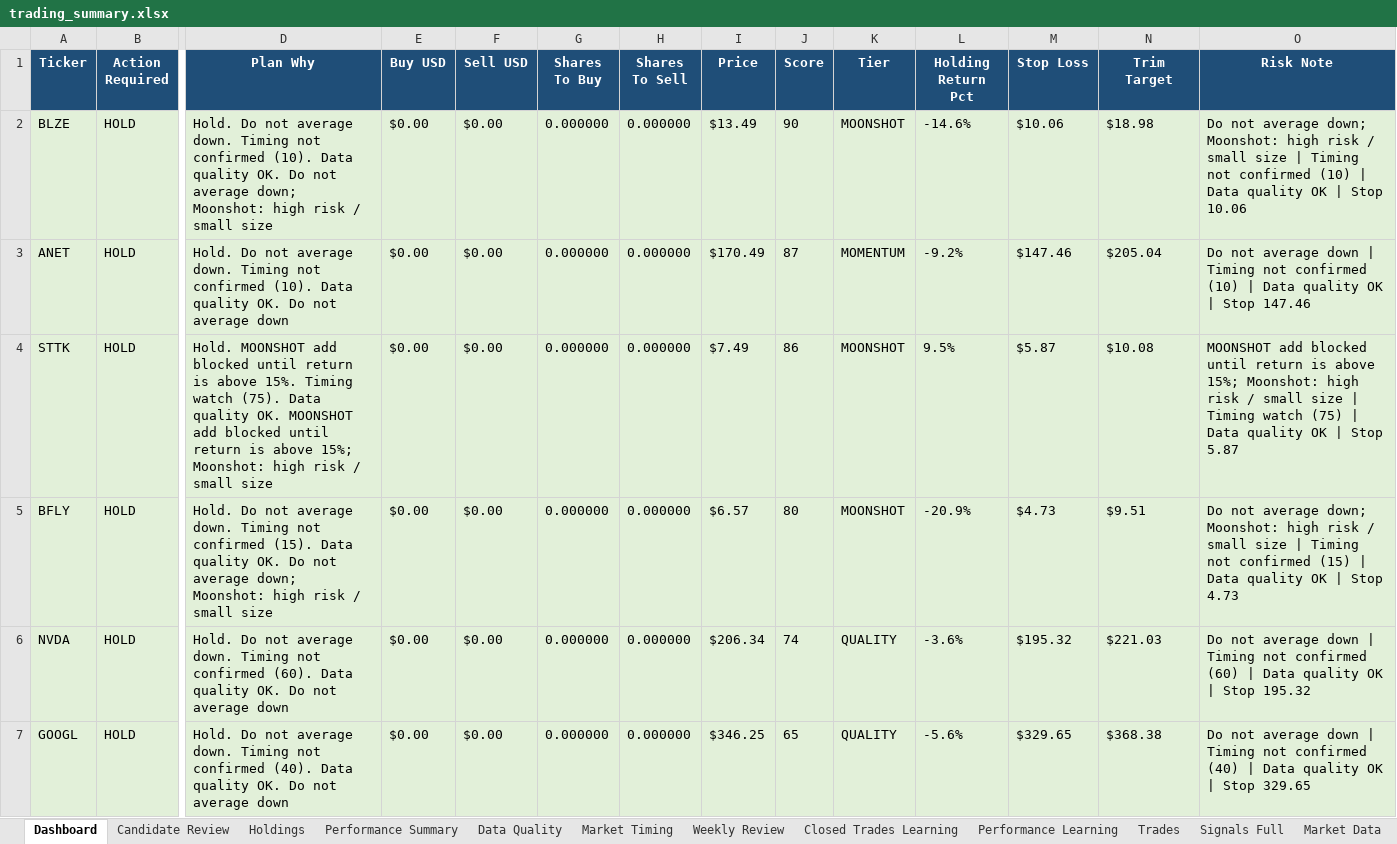
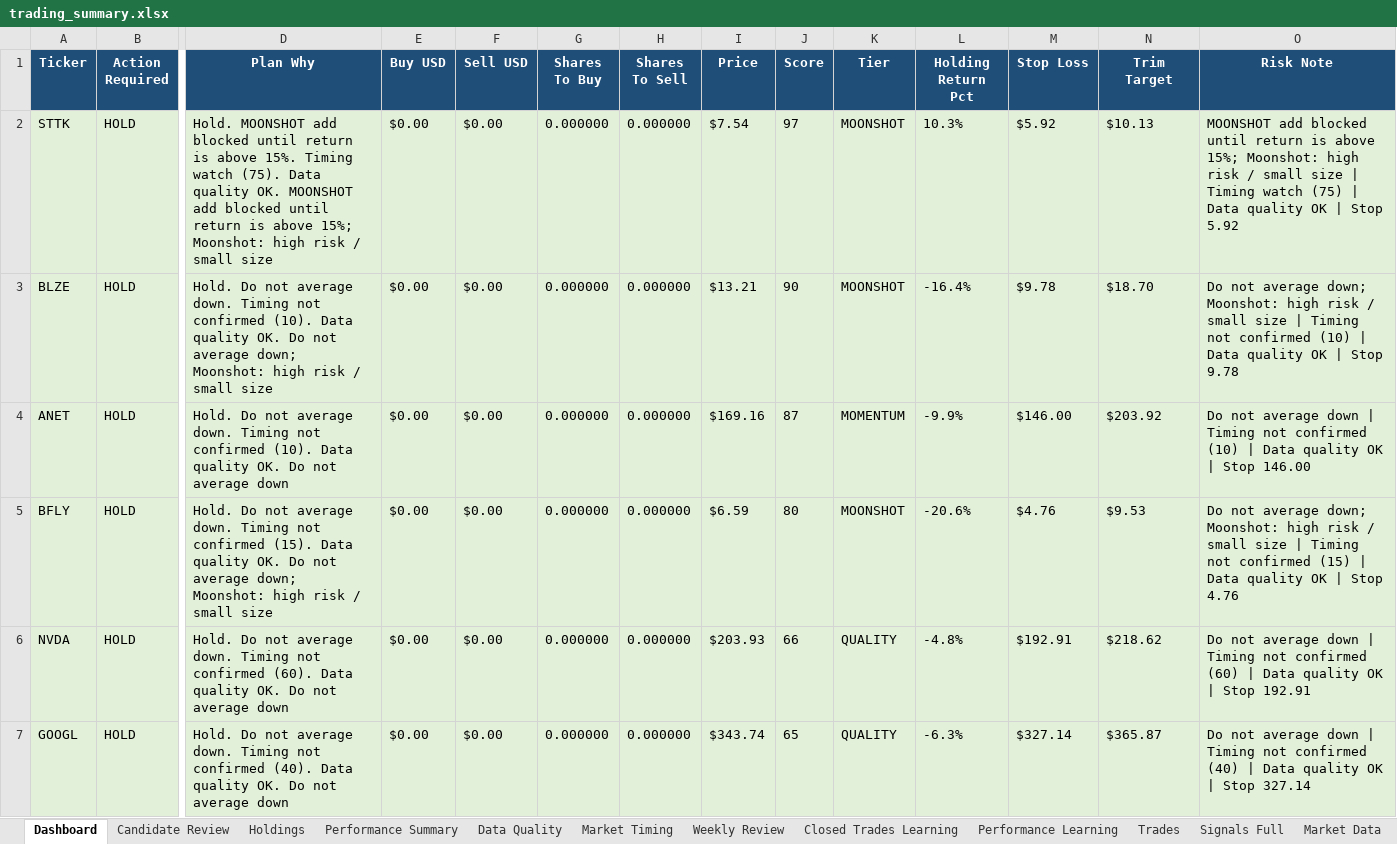
Before and after one commit to nicklc14/trading-engine-v2, an Excel workbook: output/trading_summary.xlsx, sheet Dashboard, drawn as a sheet; only a part is shown, gaps mark what is left out; values as stored, in another font and other column widths than the file's, no borders; removed rows and columns are numbered as before the commit, all else as after; rows hold the shown columns only; the diff covers the shown part only; the diff names each change by its address in the sheet, - before the commit and + after, or states it on an @@ line.

```diff
--- a/output/trading_summary.xlsx (sheet Dashboard)
+++ b/output/trading_summary.xlsx (sheet Dashboard)
+row 2: STTK | HOLD | Hold. MOONSHOT add blocked until return is above 15%. Timing watch (75). Data quality OK. MOONSHOT add blocked until return is above 15%; Moonshot: high risk / small size | $0.00 | $0.00 | 0.000000 | 0.000000 | $7.54 | 97 | MOONSHOT | 10.3% | $5.92 | $10.13 | MOONSHOT add blocked until return is above 15%; Moonshot: high risk / small size | Timing watch (75) | Data quality OK | Stop 5.92
-I3 (Price): $13.49
+I3 (Price): $13.21
-L3 (Holding Return Pct): -14.6%
+L3 (Holding Return Pct): -16.4%
-M3 (Stop Loss): $10.06
+M3 (Stop Loss): $9.78
-N3 (Trim Target): $18.98
+N3 (Trim Target): $18.70
-O3 (Risk Note): …| Stop 10.06
+O3 (Risk Note): …| Stop 9.78
-I4 (Price): $170.49
+I4 (Price): $169.16
-L4 (Holding Return Pct): -9.2%
+L4 (Holding Return Pct): -9.9%
-M4 (Stop Loss): $147.46
+M4 (Stop Loss): $146.00
-N4 (Trim Target): $205.04
+N4 (Trim Target): $203.92
-O4 (Risk Note): …| Stop 147.46
+O4 (Risk Note): …| Stop 146.00
-row 4: STTK | HOLD | Hold. MOONSHOT add blocked until return is above 15%. Timing watch (75). Data quality OK. MOONSHOT add blocked until return is above 15%; Moonshot: high risk / small size | $0.00 | $0.00 | 0.000000 | 0.000000 | $7.49 | 86 | MOONSHOT | 9.5% | $5.87 | $10.08 | MOONSHOT add blocked until return is above 15%; Moonshot: high risk / small size | Timing watch (75) | Data quality OK | Stop 5.87
-I5 (Price): $6.57
+I5 (Price): $6.59
-L5 (Holding Return Pct): -20.9%
+L5 (Holding Return Pct): -20.6%
-M5 (Stop Loss): $4.73
+M5 (Stop Loss): $4.76
-N5 (Trim Target): $9.51
+N5 (Trim Target): $9.53
-O5 (Risk Note): …| Stop 4.73
+O5 (Risk Note): …| Stop 4.76
-I6 (Price): $206.34
+I6 (Price): $203.93
-J6 (Score): 74
+J6 (Score): 66
-L6 (Holding Return Pct): -3.6%
+L6 (Holding Return Pct): -4.8%
-M6 (Stop Loss): $195.32
+M6 (Stop Loss): $192.91
-N6 (Trim Target): $221.03
+N6 (Trim Target): $218.62
-O6 (Risk Note): …| Stop 195.32
+O6 (Risk Note): …| Stop 192.91
-I7 (Price): $346.25
+I7 (Price): $343.74
-L7 (Holding Return Pct): -5.6%
+L7 (Holding Return Pct): -6.3%
-M7 (Stop Loss): $329.65
+M7 (Stop Loss): $327.14
-N7 (Trim Target): $368.38
+N7 (Trim Target): $365.87
-O7 (Risk Note): …| Stop 329.65
+O7 (Risk Note): …| Stop 327.14
```
Also changed, not shown: 1 added row, 1 removed row and 23 edited cells elsewhere in this sheet, sheet Market Data, sheet Candidate Review, sheet Signals Full, sheet Market Timing, sheet Performance Learning, sheet Holdings, 3 more sheets, 16 other files.
